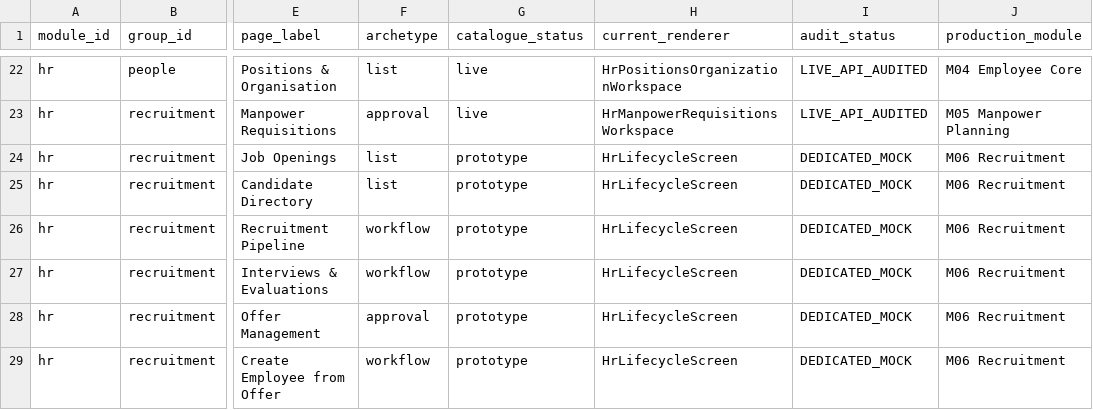
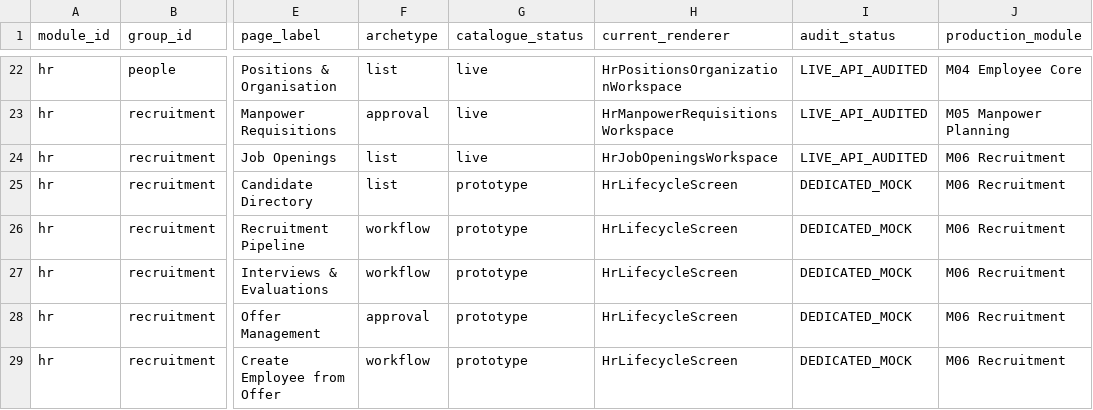
Before and after one commit to xyric-solutions/ERP_Nexora, a CSV file: docs/parity/hr-screen-parity.csv, drawn as a sheet; only a part is shown, gaps mark what is left out; the diff names each change by its address in the sheet, - before the commit and + after, or states it on an @@ line.

Commit message:
Add governed HR job openings workflow
Connect the Job Openings workspace to audited, idempotent API endpoints backed by a tenant-scoped migration. Require approved requisitions and enforce headcount limits, with support for opening state changes.

```diff
--- a/docs/parity/hr-screen-parity.csv
+++ b/docs/parity/hr-screen-parity.csv
-G24 (catalogue_status): prototype
+G24 (catalogue_status): live
-H24 (current_renderer): HrLifecycleScreen
+H24 (current_renderer): HrJobOpeningsWorkspace
-I24 (audit_status): DEDICATED_MOCK
+I24 (audit_status): LIVE_API_AUDITED
```
Also changed, not shown: 18 other files.
